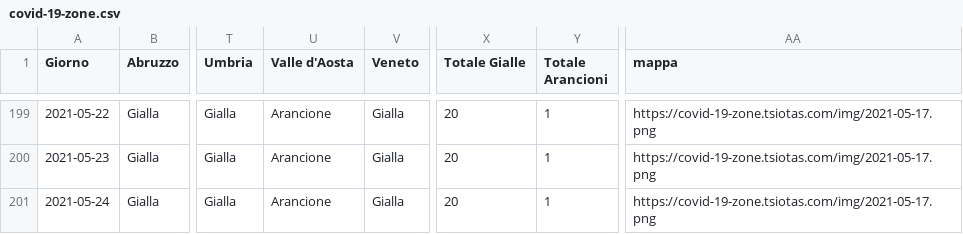
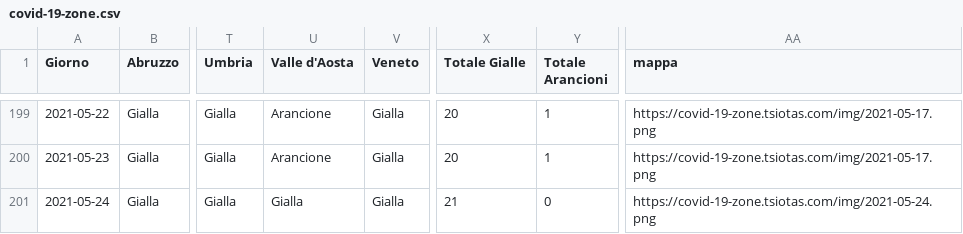
Before and after one commit to tsiotas/covid-19-zone, a CSV file: covid-19-zone.csv, drawn as a sheet; only a part is shown, gaps mark what is left out; the diff names each change by its address in the sheet, - before the commit and + after, or states it on an @@ line.

```diff
--- a/covid-19-zone.csv
+++ b/covid-19-zone.csv
-U201 (Valle d'Aosta): Arancione
+U201 (Valle d'Aosta): Gialla
-X201 (Totale Gialle): 20
+X201 (Totale Gialle): 21
-Y201 (Totale Arancioni): 1
+Y201 (Totale Arancioni): 0
-AA201 (mappa): https://covid-19-zone.tsiotas.com/img/2021-05-17.png
+AA201 (mappa): https://covid-19-zone.tsiotas.com/img/2021-05-24.png
```
Also changed, not shown: 2 other files.
